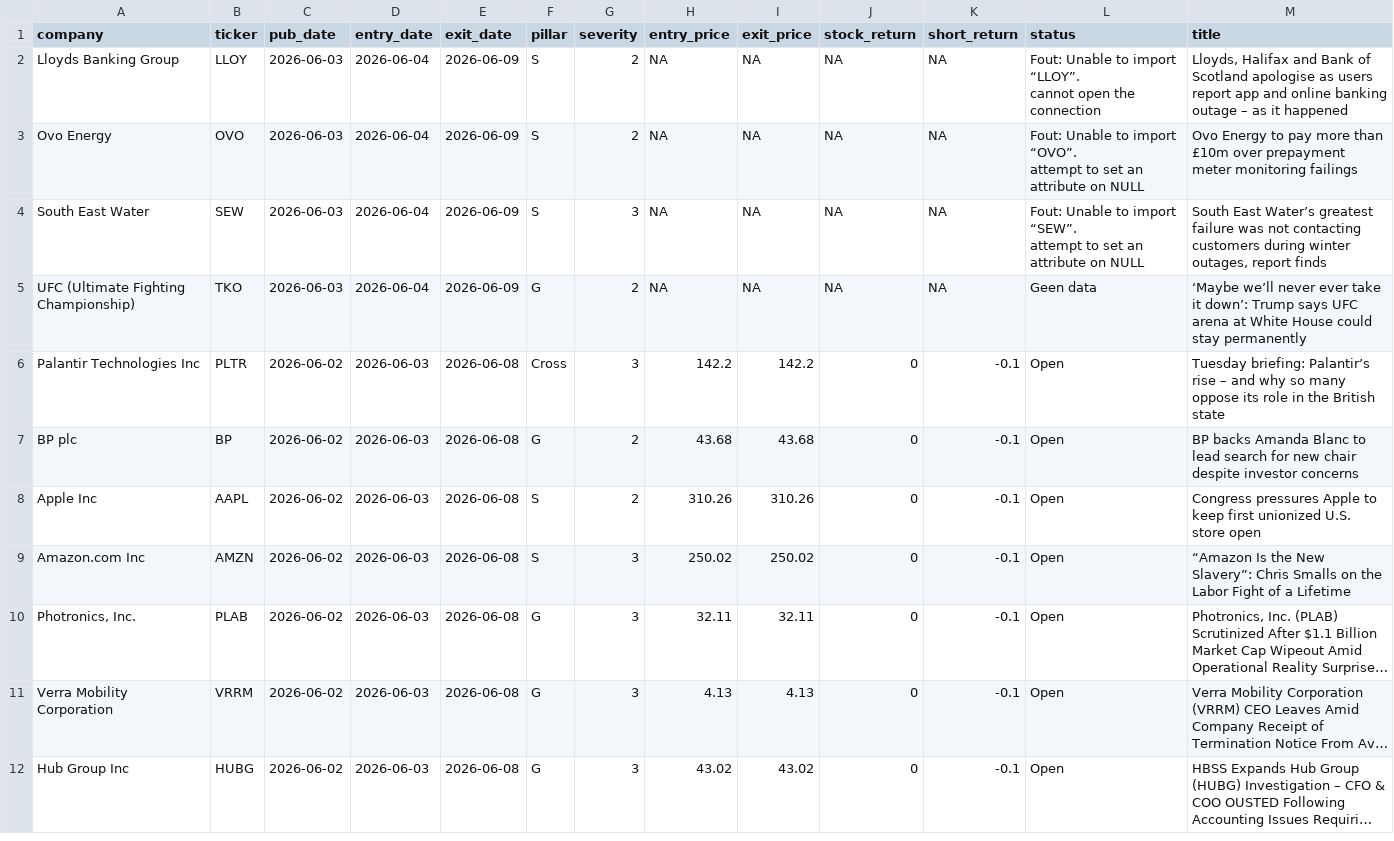
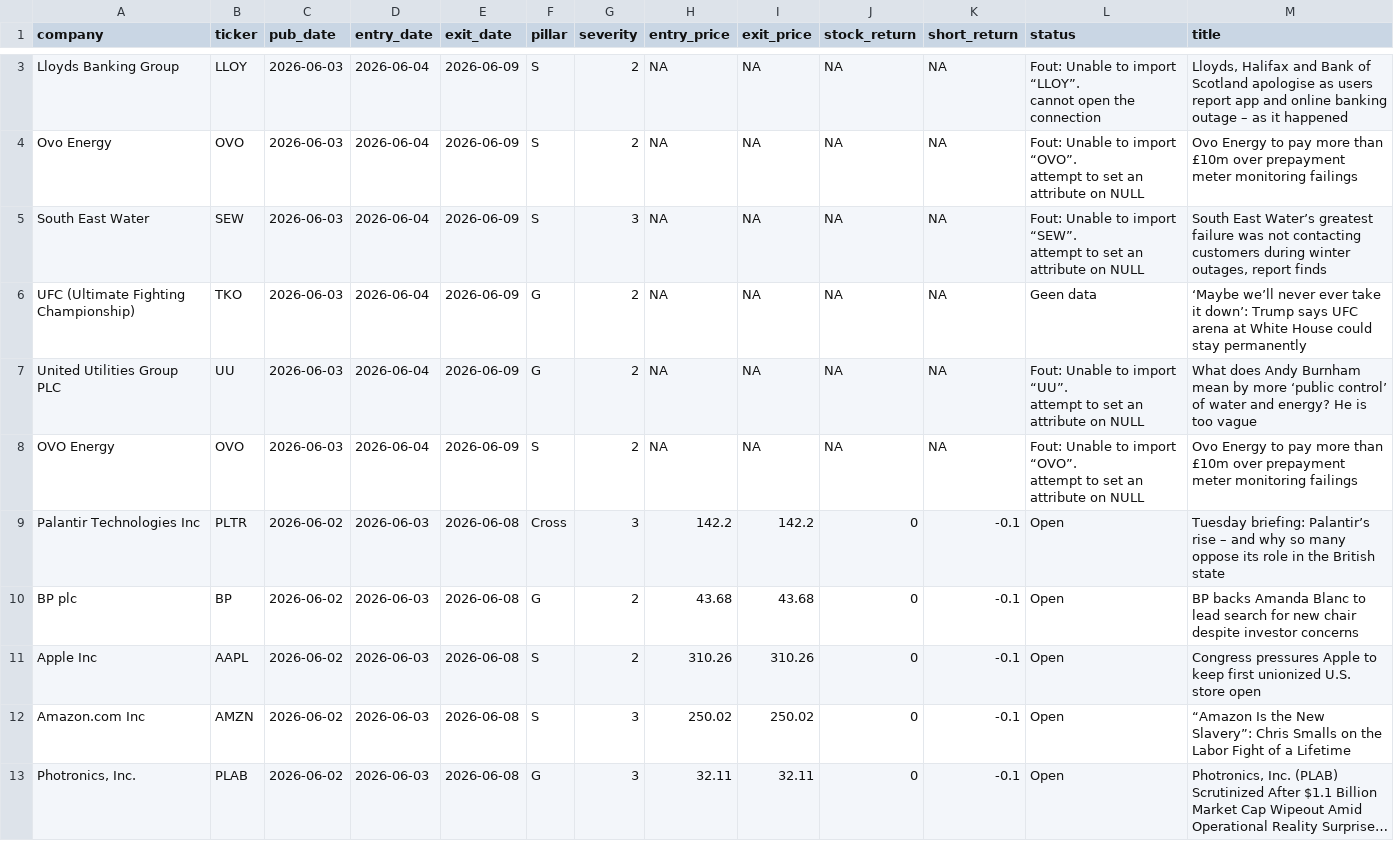
Before and after one commit to nabiel1200-ai/esg, a CSV file: data/signals_live.csv, drawn as a sheet; only a part is shown, gaps mark what is left out; the shorter side is filled out with more unchanged rows; long unchanged cells end in …; the diff covers the shown part only.

```diff
--- a/data/signals_live.csv
+++ b/data/signals_live.csv
@@ -8,2 +9,6 @@ attempt to set an attribute on NULL","South East Water’s greatest failure was
 "UFC (Ultimate Fighting Championship)","TKO",2026-06-03,2026-06-04,2026-06-09,"G",2,NA,NA,NA,NA,"Geen data","‘Maybe we’ll never ever take it down’: Trump says UFC arena at White House could stay permanently"
+"United Utilities Group PLC","UU",2026-06-03,2026-06-04,2026-06-09,"G",2,NA,NA,NA,NA,"Fout: Unable to import “UU”.
+attempt to set an attribute on NULL","What does Andy Burnham mean by more ‘public control’ of water and energy? He is too vague"
+"OVO Energy","OVO",2026-06-03,2026-06-04,2026-06-09,"S",2,NA,NA,NA,NA,"Fout: Unable to import “OVO”.
+attempt to set an attribute on NULL","Ovo Energy to pay more than £10m over prepayment meter monitoring failings"
 "Palantir Technologies Inc","PLTR",2026-06-02,2026-06-03,2026-06-08,"Cross",3,142.2,142.2,0,-0.1,"Open","Tuesday briefing: Palantir’s rise – and why so many oppose its role in the British state"
```
Also changed, not shown: 2 added rows elsewhere in this file, data/events_detected.csv.
